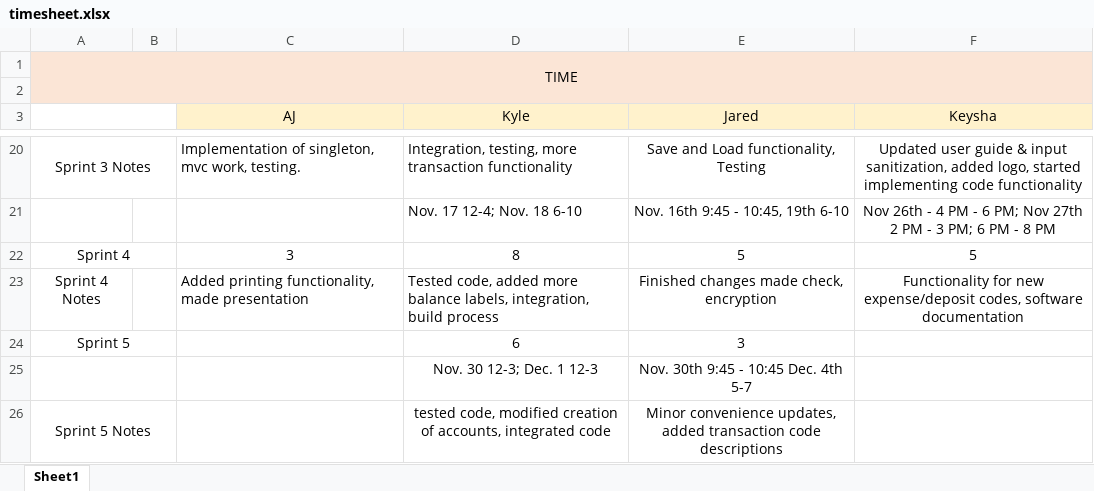
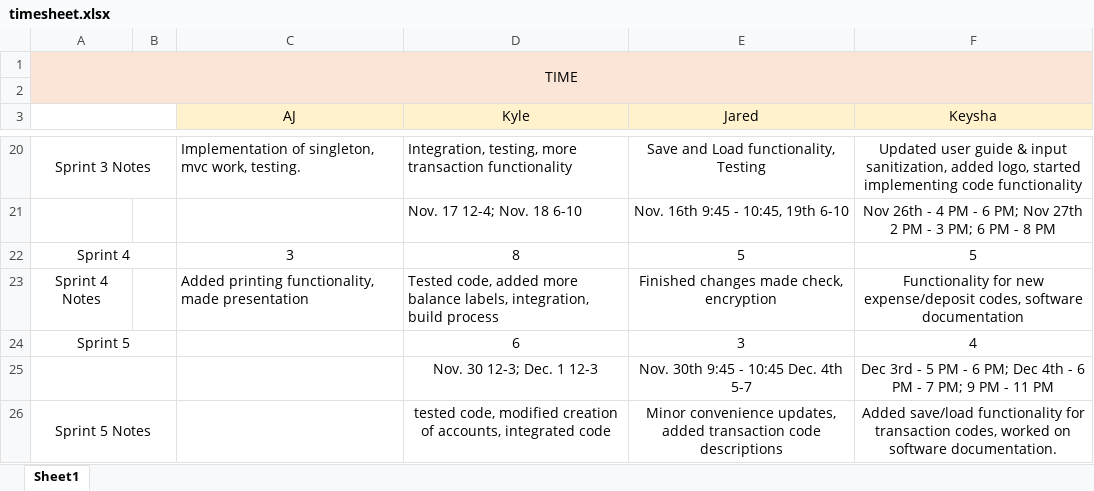
Before and after one commit to luckek/Gemini, an Excel workbook: timesheet.xlsx, sheet Sheet1, drawn as a sheet; only a part is shown, gaps mark what is left out; values as stored, in another font and other column widths than the file's, no borders; the diff names each change by its address in the sheet, - before the commit and + after, or states it on an @@ line.

Commit message:
Updated timesheet

```diff
--- a/timesheet.xlsx (sheet Sheet1)
+++ b/timesheet.xlsx (sheet Sheet1)
-F24 (Keysha): (empty)
+F24 (Keysha): 4
-F25 (Keysha): (empty)
+F25 (Keysha): Dec 3rd - 5 PM - 6 PM; Dec 4th - 6 PM - 7 PM; 9 PM - 11 PM
-F26 (Keysha): (empty)
+F26 (Keysha): Added save/load functionality for transaction codes, worked on software documentation.
```
